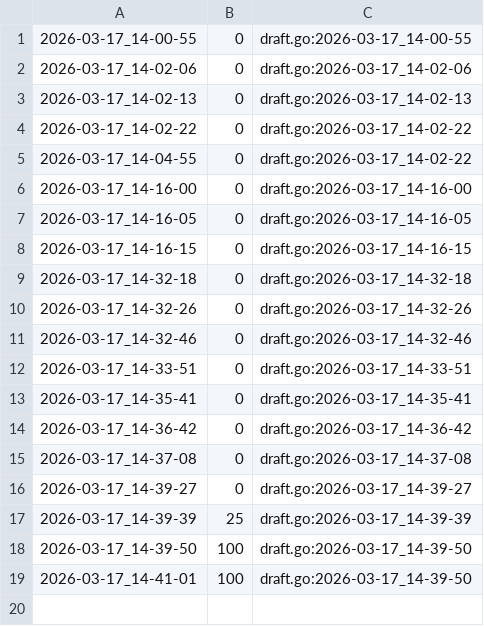
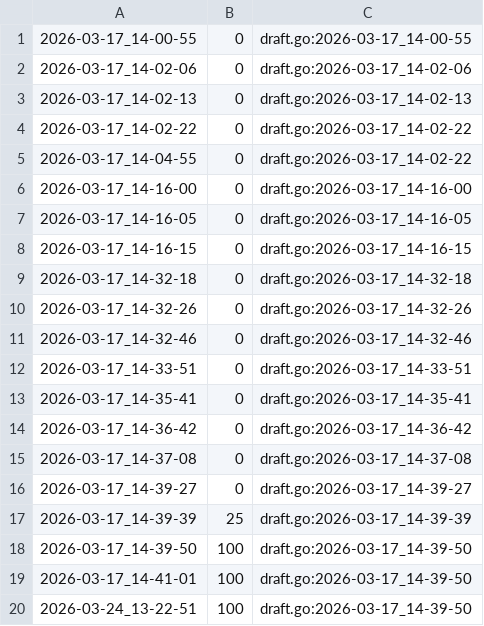
Before and after one commit to qxcode-course/ed-ter-bloco-a-kaynnandeson, a CSV file: .tko/track/ed@pedra/track.csv, drawn as a sheet; the diff names each change by its address in the sheet, - before the commit and + after, or states it on an @@ line.

```diff
--- a/.tko/track/ed@pedra/track.csv
+++ b/.tko/track/ed@pedra/track.csv
+row 20: 2026-03-24_13-22-51 | 100 | draft.go:2026-03-17_14-39-50
```
Also changed, not shown: .tko/track/ed@baruel/track.csv, .tko/track/ed@fuga/track.csv, 12 other files.
